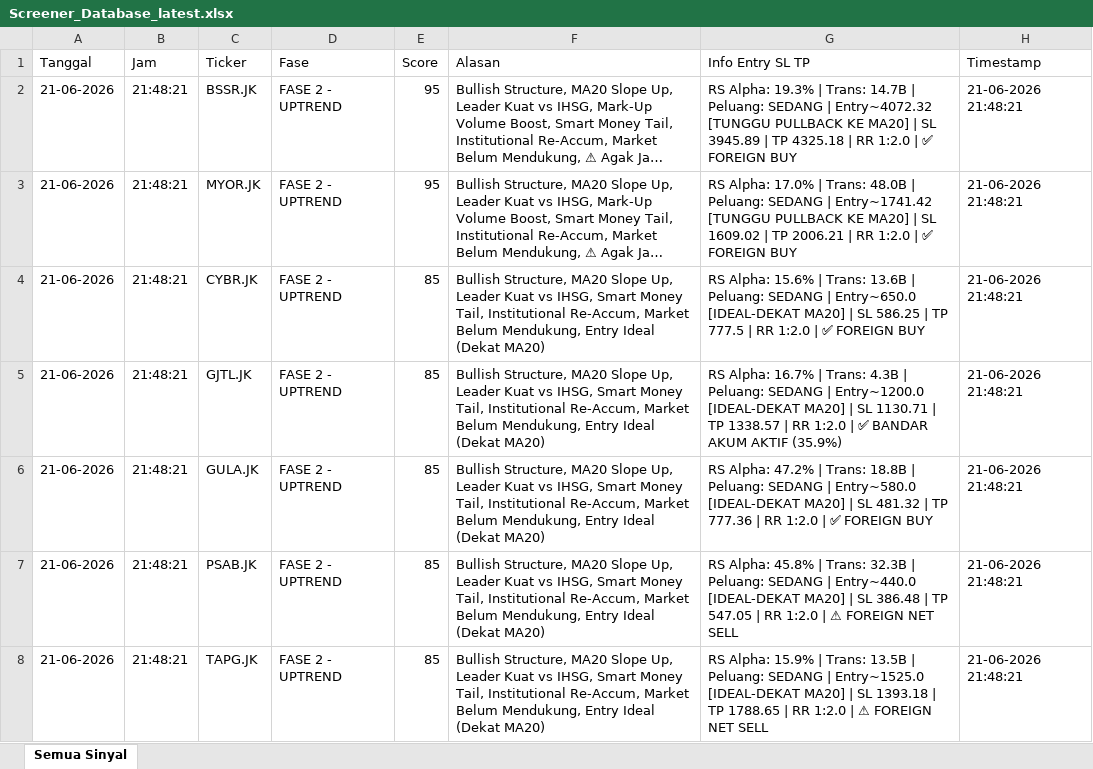
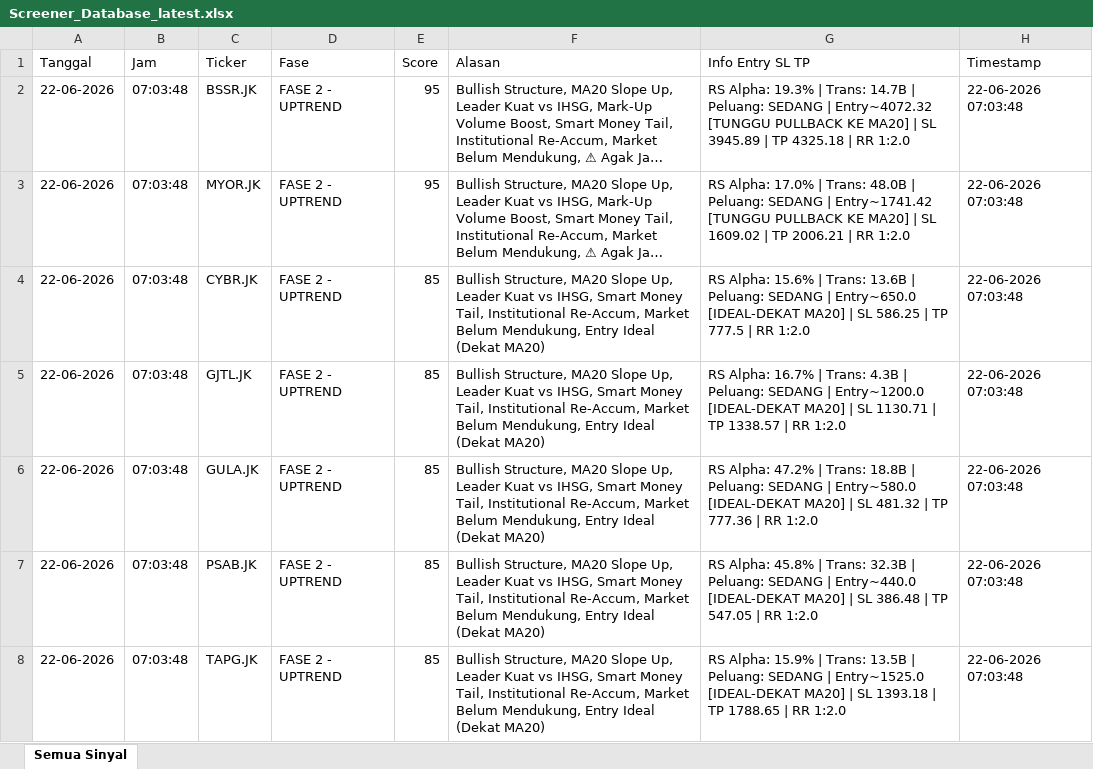
Before and after one commit to dedewhy/trading_screener, an Excel workbook: screener_output/Screener_Database_latest.xlsx, sheet Semua Sinyal, drawn as a sheet; only a part is shown; long unchanged cells end in …; values as stored, in another font and other column widths than the file's, no borders; the diff covers the shown part only; the diff names each change by its address in the sheet, - before the commit and + after, or states it on an @@ line.

Commit message:
Auto-update screener output 20260622_0704

```diff
--- a/screener_output/Screener_Database_latest.xlsx (sheet Semua Sinyal)
+++ b/screener_output/Screener_Database_latest.xlsx (sheet Semua Sinyal)
-A2:A8 (Tanggal): 21-06-2026
+A2:A8 (Tanggal): 22-06-2026
-B2:B8 (Jam): 21:48:21
+B2:B8 (Jam): 07:03:48
-G2 (Info Entry SL TP): …RR 1:2.0 | ✅ FOREIGN BUY
+G2 (Info Entry SL TP): …RR 1:2.0
-H2:H8 (Timestamp): 21-06-2026 21:48:21
+H2:H8 (Timestamp): 22-06-2026 07:03:48
-G3 (Info Entry SL TP): …RR 1:2.0 | ✅ FOREIGN BUY
+G3 (Info Entry SL TP): …RR 1:2.0
-G4 (Info Entry SL TP): …RR 1:2.0 | ✅ FOREIGN BUY
+G4 (Info Entry SL TP): …RR 1:2.0
-G5 (Info Entry SL TP): …RR 1:2.0 | ✅ BANDAR AKUM AKTIF (35.9%)
+G5 (Info Entry SL TP): …RR 1:2.0
-G6 (Info Entry SL TP): …RR 1:2.0 | ✅ FOREIGN BUY
+G6 (Info Entry SL TP): …RR 1:2.0
-G7 (Info Entry SL TP): …RR 1:2.0 | ⚠ FOREIGN NET SELL
+G7 (Info Entry SL TP): …RR 1:2.0
-G8 (Info Entry SL TP): …RR 1:2.0 | ⚠ FOREIGN NET SELL
+G8 (Info Entry SL TP): …RR 1:2.0
```
Also changed, not shown: 4 added rows and 163 edited cells elsewhere in this sheet.
